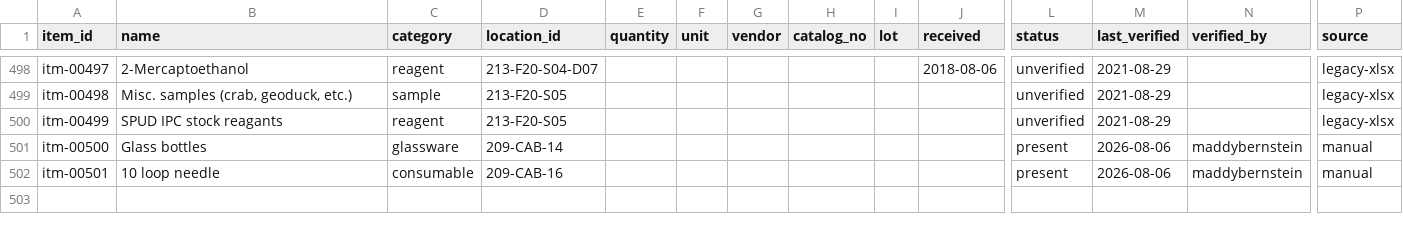
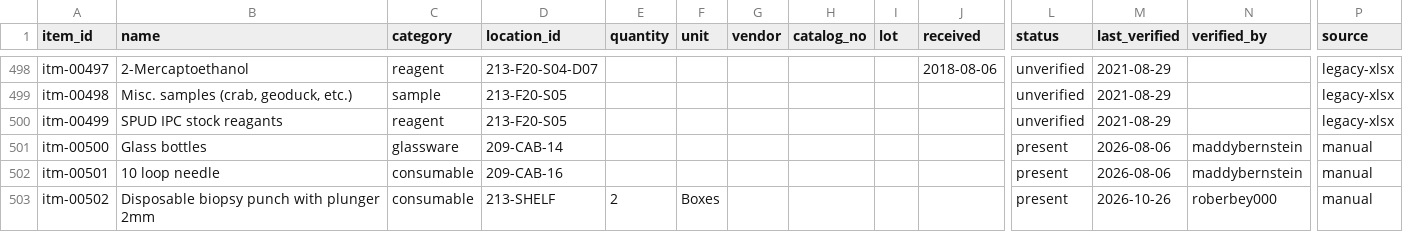
Before and after one commit to RobertsLab/lab-inventory, a CSV file: data/items.csv, drawn as a sheet; only a part is shown, gaps mark what is left out; rows hold the shown columns only; the diff names each change by its address in the sheet, - before the commit and + after, or states it on an @@ line.

```diff
--- a/data/items.csv
+++ b/data/items.csv
+row 503: itm-00502 | Disposable biopsy punch with plunger 2mm | consumable | 213-SHELF | 2 | Boxes |  |  |  |  | present | 2026-10-26 | roberbey000 | manual
```
